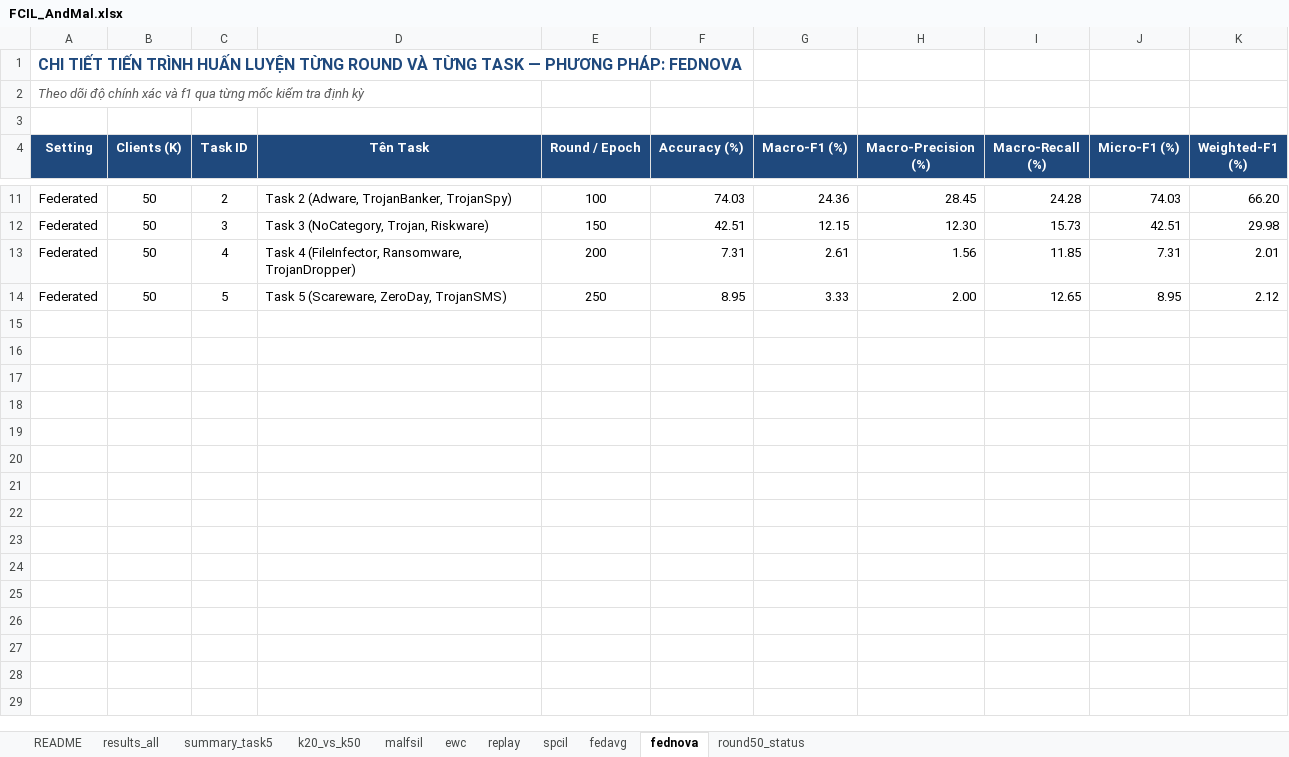
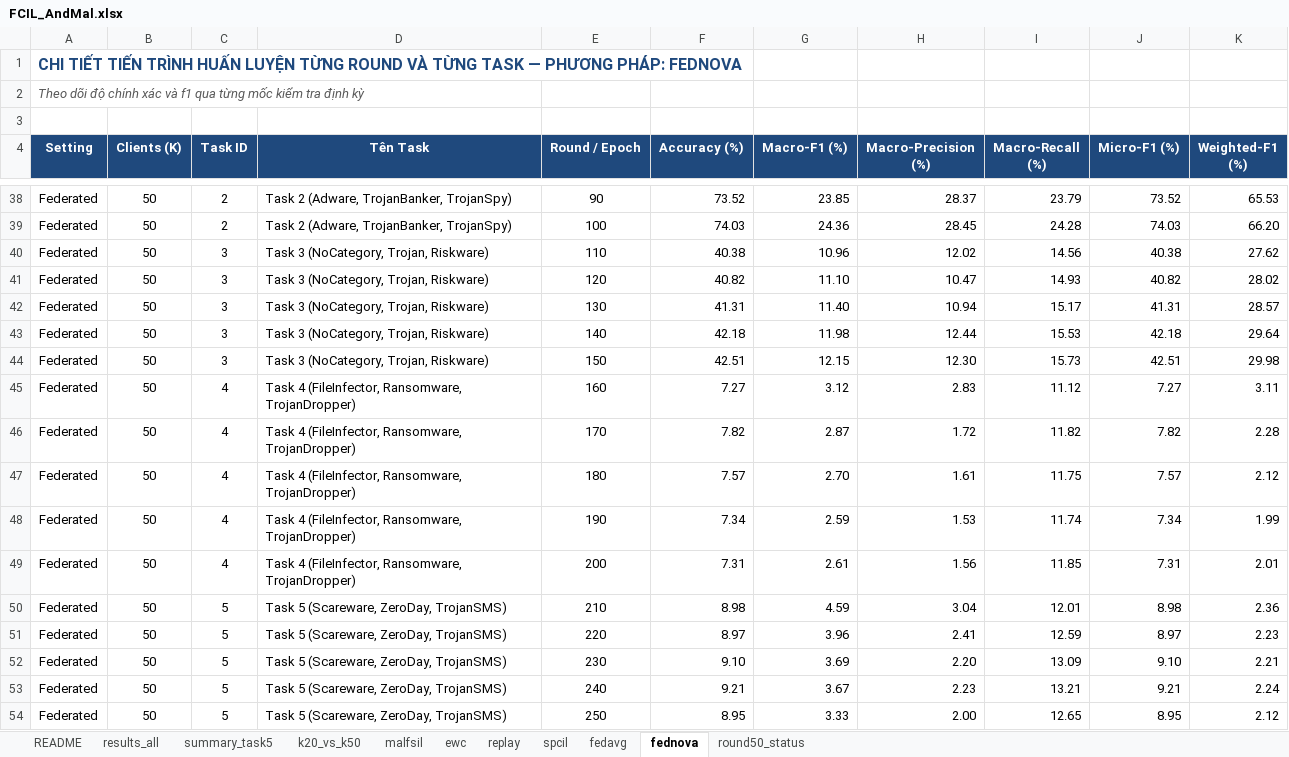
Before and after one commit to Krystalngg/FCIL-AndMal, an Excel workbook: report/FCIL_AndMal.xlsx, sheet fednova, drawn as a sheet; only a part is shown, gaps mark what is left out; values as stored, in another font and other column widths than the file's, no borders; the diff covers the shown part only; the diff names each change by its address in the sheet, - before the commit and + after, or states it on an @@ line.

```diff
--- a/report/FCIL_AndMal.xlsx (sheet fednova)
+++ b/report/FCIL_AndMal.xlsx (sheet fednova)
+row 38: Federated | 50 | 2 | Task 2 (Adware, TrojanBanker, TrojanSpy) | 90 | 73.52 | 23.85 | 28.37 | 23.79 | 73.52 | 65.53
+row 40: Federated | 50 | 3 | Task 3 (NoCategory, Trojan, Riskware) | 110 | 40.38 | 10.96 | 12.02 | 14.56 | 40.38 | 27.62
+row 41: Federated | 50 | 3 | Task 3 (NoCategory, Trojan, Riskware) | 120 | 40.82 | 11.10 | 10.47 | 14.93 | 40.82 | 28.02
+row 42: Federated | 50 | 3 | Task 3 (NoCategory, Trojan, Riskware) | 130 | 41.31 | 11.40 | 10.94 | 15.17 | 41.31 | 28.57
+row 43: Federated | 50 | 3 | Task 3 (NoCategory, Trojan, Riskware) | 140 | 42.18 | 11.98 | 12.44 | 15.53 | 42.18 | 29.64
+row 45: Federated | 50 | 4 | Task 4 (FileInfector, Ransomware, TrojanDropper) | 160 | 7.27 | 3.12 | 2.83 | 11.12 | 7.27 | 3.11
+row 46: Federated | 50 | 4 | Task 4 (FileInfector, Ransomware, TrojanDropper) | 170 | 7.82 | 2.87 | 1.72 | 11.82 | 7.82 | 2.28
+row 47: Federated | 50 | 4 | Task 4 (FileInfector, Ransomware, TrojanDropper) | 180 | 7.57 | 2.70 | 1.61 | 11.75 | 7.57 | 2.12
+row 48: Federated | 50 | 4 | Task 4 (FileInfector, Ransomware, TrojanDropper) | 190 | 7.34 | 2.59 | 1.53 | 11.74 | 7.34 | 1.99
+row 50: Federated | 50 | 5 | Task 5 (Scareware, ZeroDay, TrojanSMS) | 210 | 8.98 | 4.59 | 3.04 | 12.01 | 8.98 | 2.36
+row 51: Federated | 50 | 5 | Task 5 (Scareware, ZeroDay, TrojanSMS) | 220 | 8.97 | 3.96 | 2.41 | 12.59 | 8.97 | 2.23
+row 52: Federated | 50 | 5 | Task 5 (Scareware, ZeroDay, TrojanSMS) | 230 | 9.10 | 3.69 | 2.20 | 13.09 | 9.10 | 2.21
+row 53: Federated | 50 | 5 | Task 5 (Scareware, ZeroDay, TrojanSMS) | 240 | 9.21 | 3.67 | 2.23 | 13.21 | 9.21 | 2.24
```
Also changed, not shown: 27 added rows elsewhere in this sheet, sheet fedavg, sheet spcil, sheet ewc, sheet malfsil, sheet replay, 6 other files.
